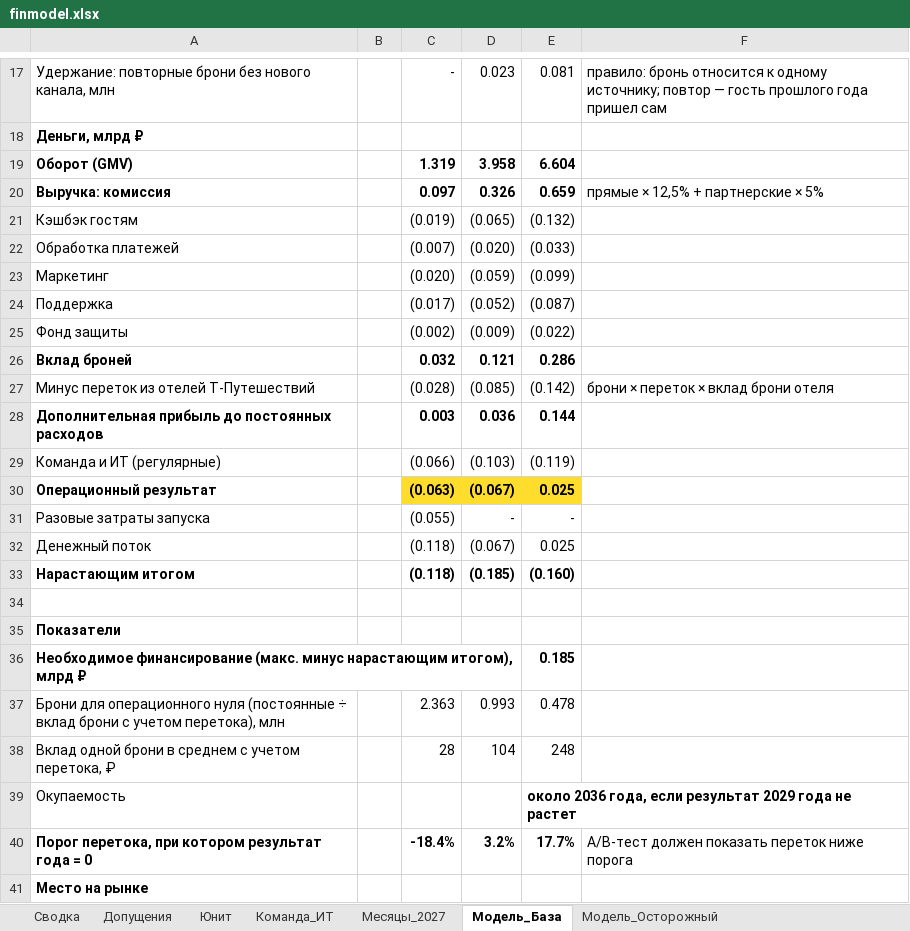
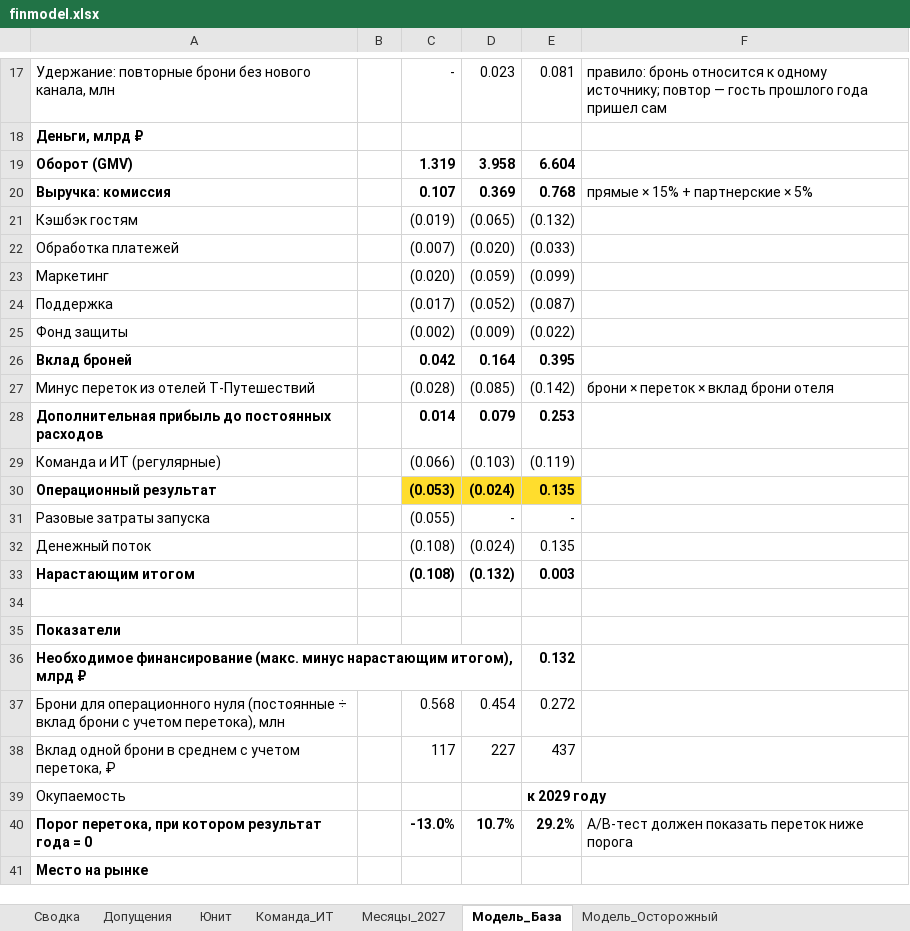
Before and after one commit to alkornilovich/apart_mr, an Excel workbook: finmodel.xlsx, sheet Модель_База, drawn as a sheet; only a part is shown, gaps mark what is left out; values as stored, in another font and other column widths than the file's, no borders; the diff names each change by its address in the sheet, - before the commit and + after, or states it on an @@ line.

```diff
--- a/finmodel.xlsx (sheet Модель_База)
+++ b/finmodel.xlsx (sheet Модель_База)
-C20: 0.097
+C20: 0.107
-D20: 0.326
+D20: 0.369
-E20: 0.659
+E20: 0.768
-F20: прямые × 12,5% + партнерские × 5%
+F20: прямые × 15% + партнерские × 5%
-C26: 0.032
+C26: 0.042
-D26: 0.121
+D26: 0.164
-E26: 0.286
+E26: 0.395
-C28: 0.003
+C28: 0.014
-D28: 0.036
+D28: 0.079
-E28: 0.144
+E28: 0.253
-C30: (0.063)
+C30: (0.053)
-D30: (0.067)
+D30: (0.024)
-E30: 0.025
+E30: 0.135
-C32:C33: (0.118)
+C32:C33: (0.108)
-D32: (0.067)
+D32: (0.024)
-E32: 0.025
+E32: 0.135
-D33: (0.185)
+D33: (0.132)
-E33: (0.160)
+E33: 0.003
-E36: 0.185
+E36: 0.132
-C37: 2.363
+C37: 0.568
-D37: 0.993
+D37: 0.454
-E37: 0.478
+E37: 0.272
-C38: 28
+C38: 117
-D38: 104
+D38: 227
-E38: 248
+E38: 437
-E39: около 2036 года, если результат 2029 года не растет
+E39: к 2029 году
-C40: -18.4%
+C40: -13.0%
-D40: 3.2%
+D40: 10.7%
-E40: 17.7%
+E40: 29.2%
```
Also changed, not shown: sheet Сводка, sheet Месяцы_2027, sheet Модель_Оптимистичный, sheet Модель_Осторожный, sheet Допущения, sheet Юнит.
